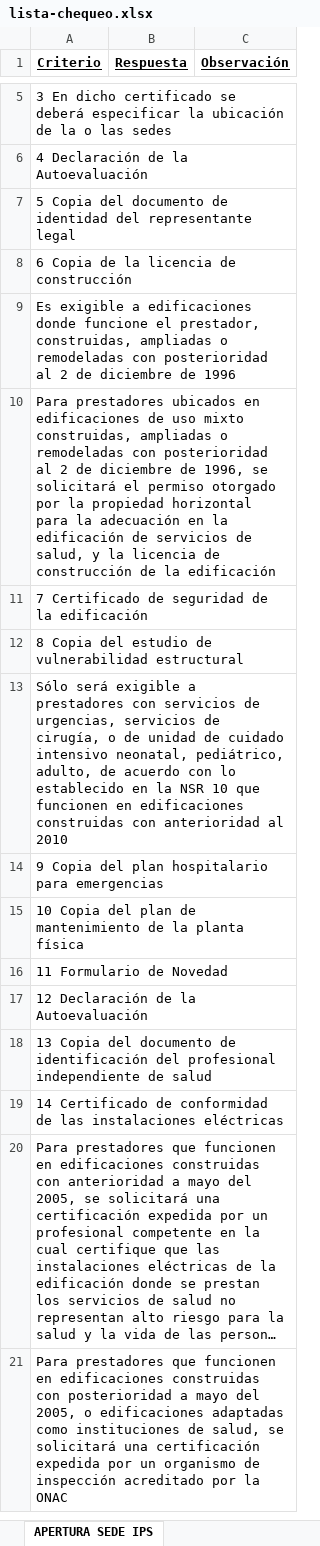
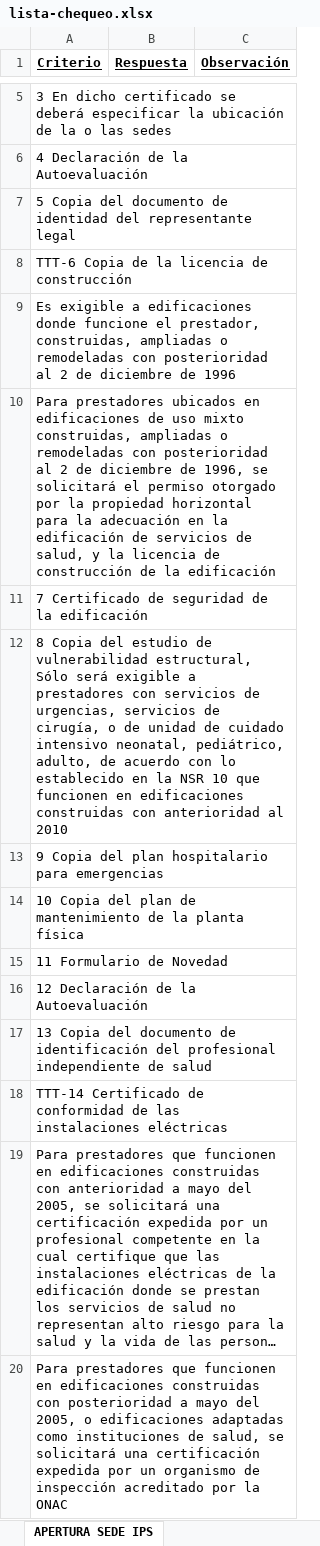
Before and after one commit to SSH-Excelencia/ssh-excelencia.github.io, an Excel workbook: ListasCh/public/lista-chequeo.xlsx, sheet APERTURA SEDE IPS, drawn as a sheet; only a part is shown, gaps mark what is left out; long unchanged cells end in …; values as stored, in another font and other column widths than the file's, no borders; removed rows and columns are numbered as before the commit, all else as after; the diff names each change by its address in the sheet, - before the commit and + after, or states it on an @@ line.

Commit message:
Add files via upload

```diff
--- a/ListasCh/public/lista-chequeo.xlsx (sheet APERTURA SEDE IPS)
+++ b/ListasCh/public/lista-chequeo.xlsx (sheet APERTURA SEDE IPS)
-A8 (Criterio): 6 Copia de la licencia de construcción
+A8 (Criterio): TTT-6 Copia de la licencia de construcción
-A12 (Criterio): …de vulnerabilidad estructural
+A12 (Criterio): …de vulnerabilidad estructural, Sólo será exigible a prestadores con servicios de urgencias, servicios de cirugía, o de unidad de cuidado intensivo neonatal, pediátrico, adulto, de acuerdo con lo establecido en la NSR 10 que funcionen en edificaciones construidas con anterioridad al 2010
-row 13: Sólo será exigible a prestadores con servicios de urgencias, servicios de cirugía, o de unidad de cuidado intensivo neonatal, pediátrico, adulto, de acuerdo con lo establecido en la NSR 10 que funcionen en edificaciones construidas con anterioridad al 2010
-A18 (Criterio): 14 Certificado de…
+A18 (Criterio): TTT-14 Certificado de…
```
Also changed, not shown: sheet MODELO.
